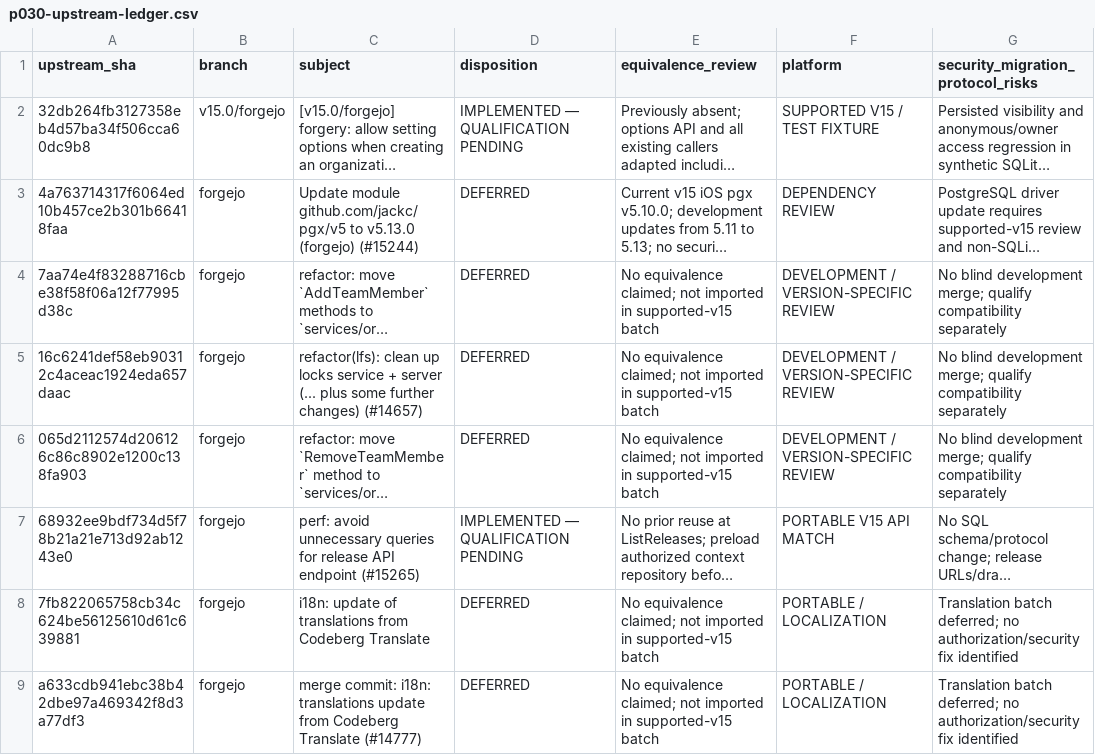
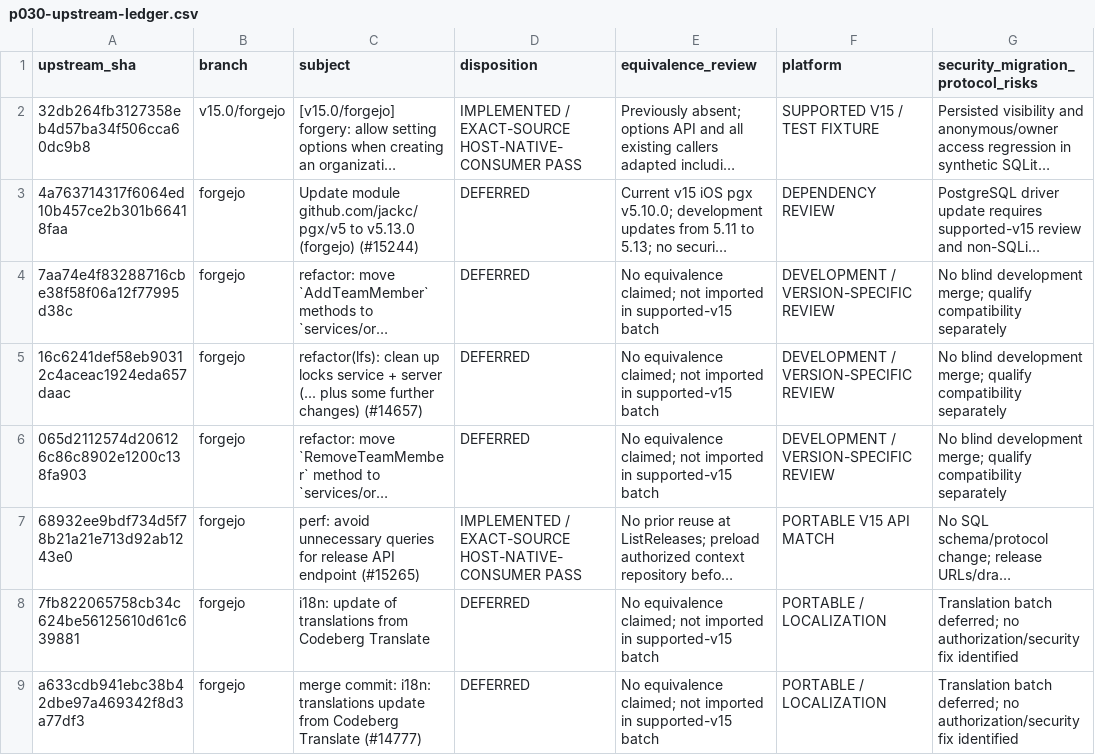
Before and after one commit to nghianguyen150612/Forgejo-iOS, a CSV file: docs/p030-upstream-ledger.csv, drawn as a sheet; only a part is shown; long unchanged cells end in …; the diff names each change by its address in the sheet, - before the commit and + after, or states it on an @@ line.

Commit message:
docs: record P030 terminal qualification and upstream mappings

```diff
--- a/docs/p030-upstream-ledger.csv
+++ b/docs/p030-upstream-ledger.csv
-D2 (disposition): IMPLEMENTED — QUALIFICATION PENDING
+D2 (disposition): IMPLEMENTED / EXACT-SOURCE HOST-NATIVE-CONSUMER PASS
-D7 (disposition): IMPLEMENTED — QUALIFICATION PENDING
+D7 (disposition): IMPLEMENTED / EXACT-SOURCE HOST-NATIVE-CONSUMER PASS
```
Also changed, not shown: 7 other files.
